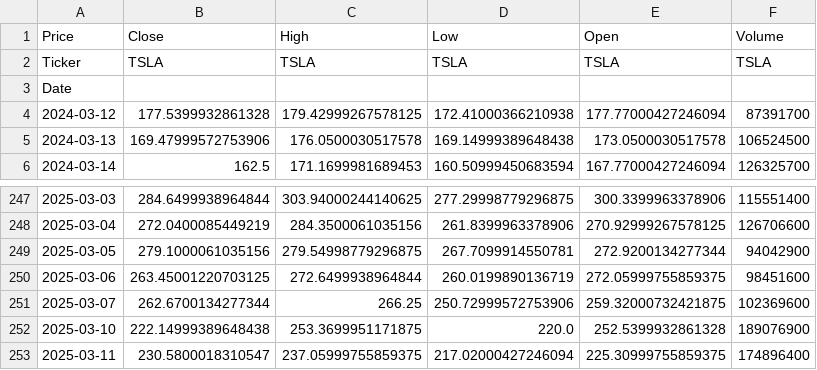
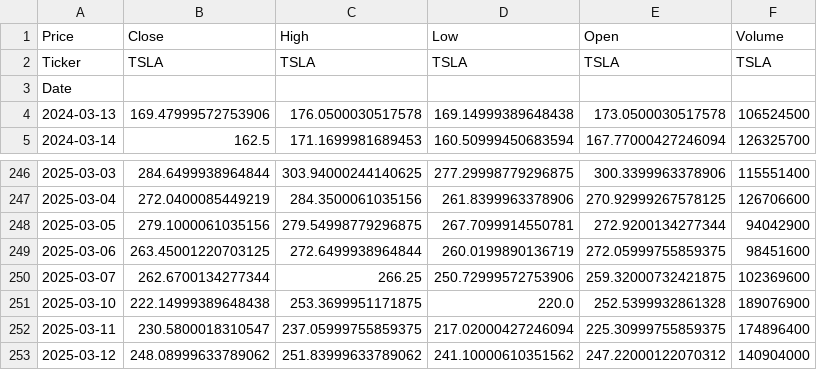
Before and after one commit to tahmid-chowdhury/tesla-stock-prediction, a CSV file: data/raw/TSLA.csv, drawn as a sheet; only a part is shown, gaps mark what is left out.

```diff
--- a/data/raw/TSLA.csv
+++ b/data/raw/TSLA.csv
@@ -3,3 +3,2 @@ Ticker,TSLA,TSLA,TSLA,TSLA,TSLA
 Date,,,,,
-2024-03-12,177.5399932861328,179.42999267578125,172.41000366210938,177.77000427246094,87391700
 2024-03-13,169.47999572753906,176.0500030517578,169.14999389648438,173.0500030517578,106524500
@@ -253 +252,2 @@ Date,,,,,
 2025-03-11,230.5800018310547,237.05999755859375,217.02000427246094,225.30999755859375,174896400
+2025-03-12,248.08999633789062,251.83999633789062,241.10000610351562,247.22000122070312,140904000
```
Also changed, not shown: results/portfolio.csv, results/transactions.csv, 20 other files.
